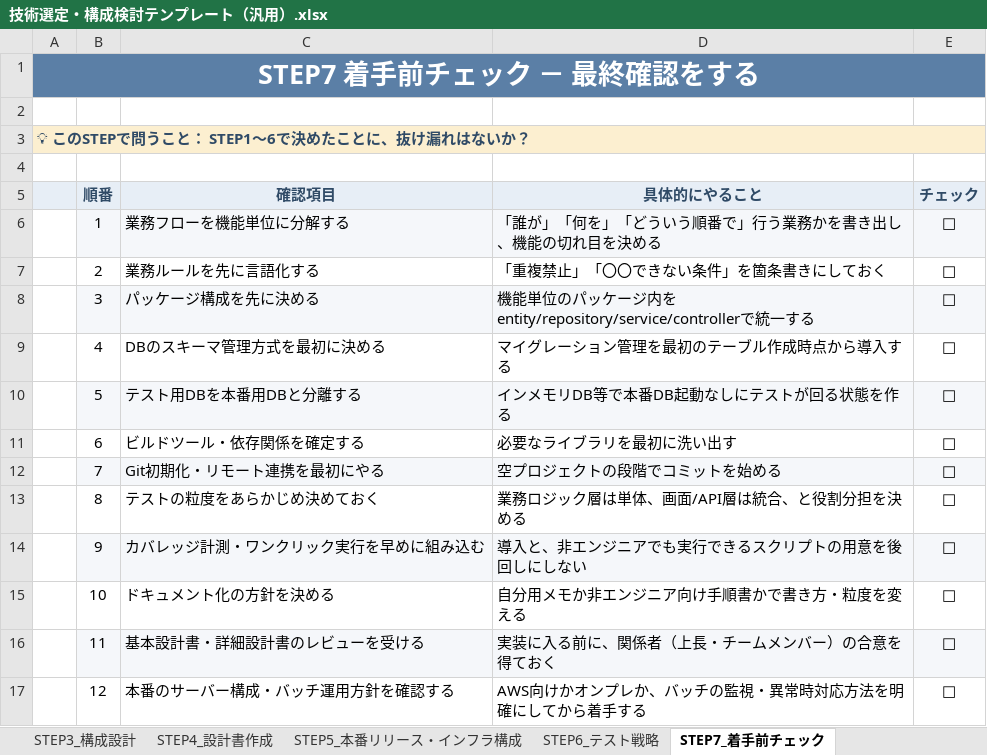
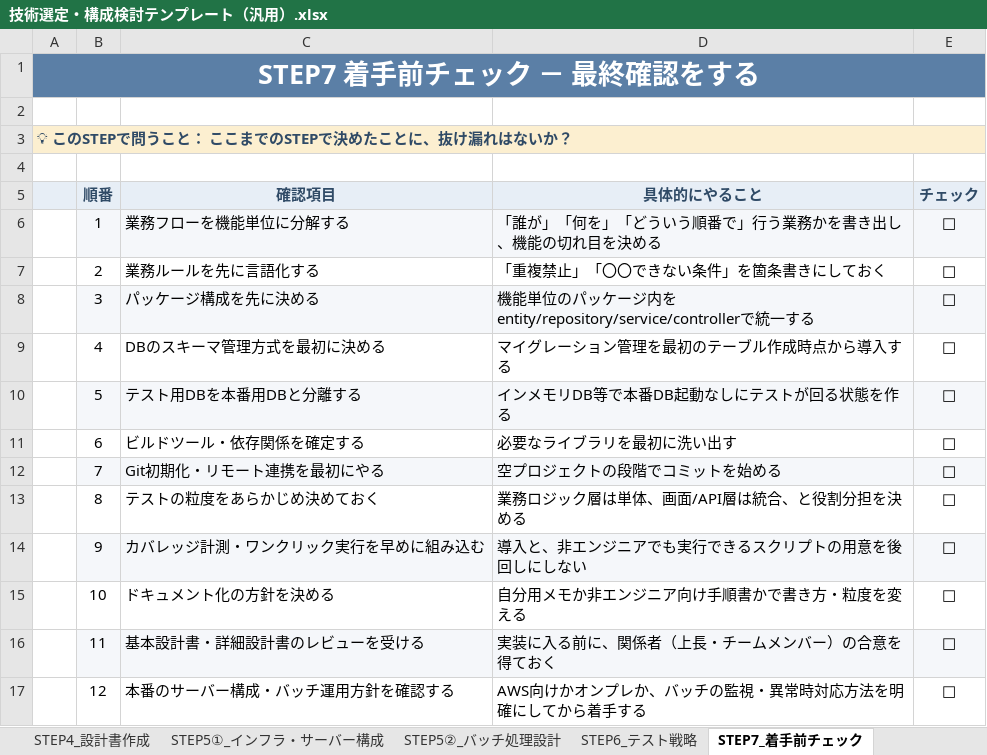
Before and after one commit to maythazinoo12mm/beautyPOS, an Excel workbook: docs/技術選定・構成検討テンプレート（汎用）.xlsx, sheet STEP7_着手前チェック, drawn as a sheet; values as stored, in another font and other column widths than the file's, no borders; the diff names each change by its address in the sheet, - before the commit and + after, or states it on an @@ line.

```diff
--- a/docs/技術選定・構成検討テンプレート（汎用）.xlsx (sheet STEP7_着手前チェック)
+++ b/docs/技術選定・構成検討テンプレート（汎用）.xlsx (sheet STEP7_着手前チェック)
-sheet tab: STEP5_本番リリース・インフラ構成
+sheet tab: STEP5①_インフラ・サーバー構成
+sheet tab: STEP5②_バッチ処理設計
-A3: 💡 このSTEPで問うこと： STEP1〜6で決めたことに、抜け漏れはないか？
+A3: 💡 このSTEPで問うこと： ここまでのSTEPで決めたことに、抜け漏れはないか？
```
Also changed, not shown: sheet STEP5①_インフラ・サーバー構成, sheet 目次, sheet 全体像.
